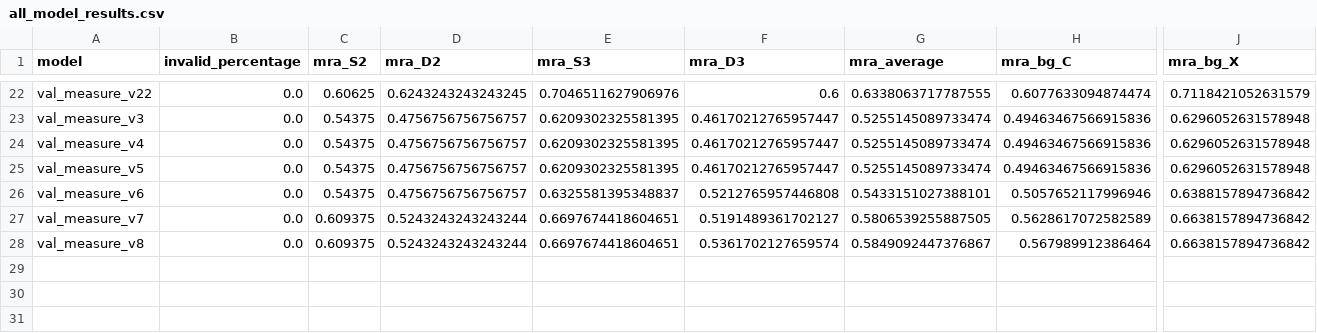
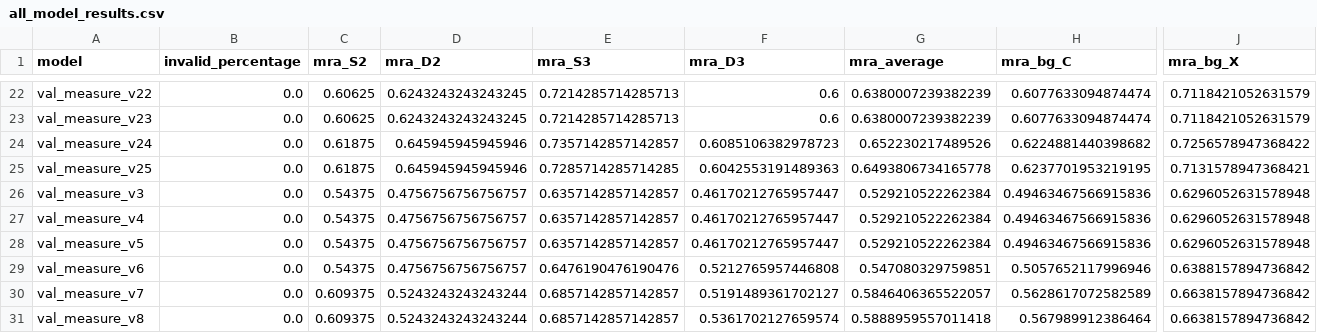
Before and after one commit to quagmire02/quantiphy-trackb, a CSV file: results/val_mra/all_model_results.csv, drawn as a sheet; only a part is shown, gaps mark what is left out; addresses are those after the commit; rows hold the shown columns only; the diff covers the shown part only; the diff names each change by its address in the sheet, - before the commit and + after, or states it on an @@ line.

```diff
--- a/results/val_mra/all_model_results.csv
+++ b/results/val_mra/all_model_results.csv
-E22 (mra_S3): 0.7046511627906976
+E22 (mra_S3): 0.7214285714285713
-G22 (mra_average): 0.6338063717787555
+G22 (mra_average): 0.6380007239382239
+row 23: val_measure_v23 | 0.0 | 0.60625 | 0.6243243243243245 | 0.7214285714285713 | 0.6 | 0.6380007239382239 | 0.6077633094874474 | 0.7118421052631579
+row 24: val_measure_v24 | 0.0 | 0.61875 | 0.645945945945946 | 0.7357142857142857 | 0.6085106382978723 | 0.652230217489526 | 0.6224881440398682 | 0.7256578947368422
+row 25: val_measure_v25 | 0.0 | 0.61875 | 0.645945945945946 | 0.7285714285714285 | 0.6042553191489363 | 0.6493806734165778 | 0.6237701953219195 | 0.7131578947368421
-E26:E28 (mra_S3): 0.6209302325581395
+E26:E28 (mra_S3): 0.6357142857142857
-G26:G28 (mra_average): 0.5255145089733474
+G26:G28 (mra_average): 0.529210522262384
-E29 (mra_S3): 0.6325581395348837
+E29 (mra_S3): 0.6476190476190476
-G29 (mra_average): 0.5433151027388101
+G29 (mra_average): 0.547080329759851
-E30:E31 (mra_S3): 0.6697674418604651
+E30:E31 (mra_S3): 0.6857142857142857
-G30 (mra_average): 0.5806539255887505
+G30 (mra_average): 0.5846406365522057
-G31 (mra_average): 0.5849092447376867
+G31 (mra_average): 0.5888959557011418
```
Also changed, not shown: 40 edited cells elsewhere in this file, 34 other files.
